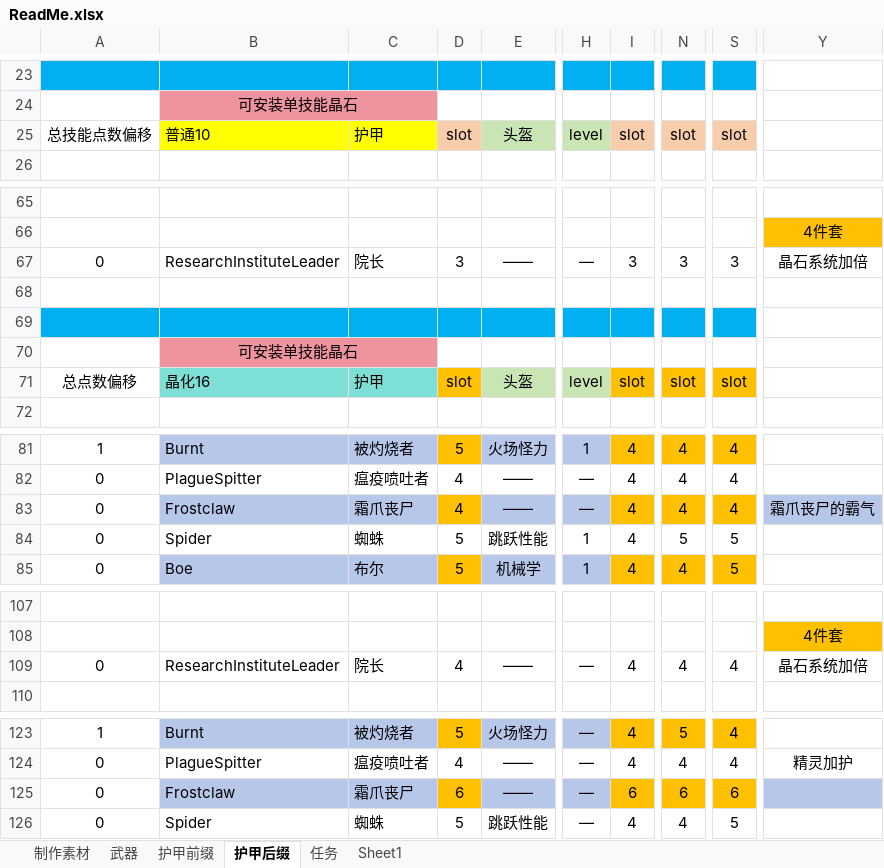
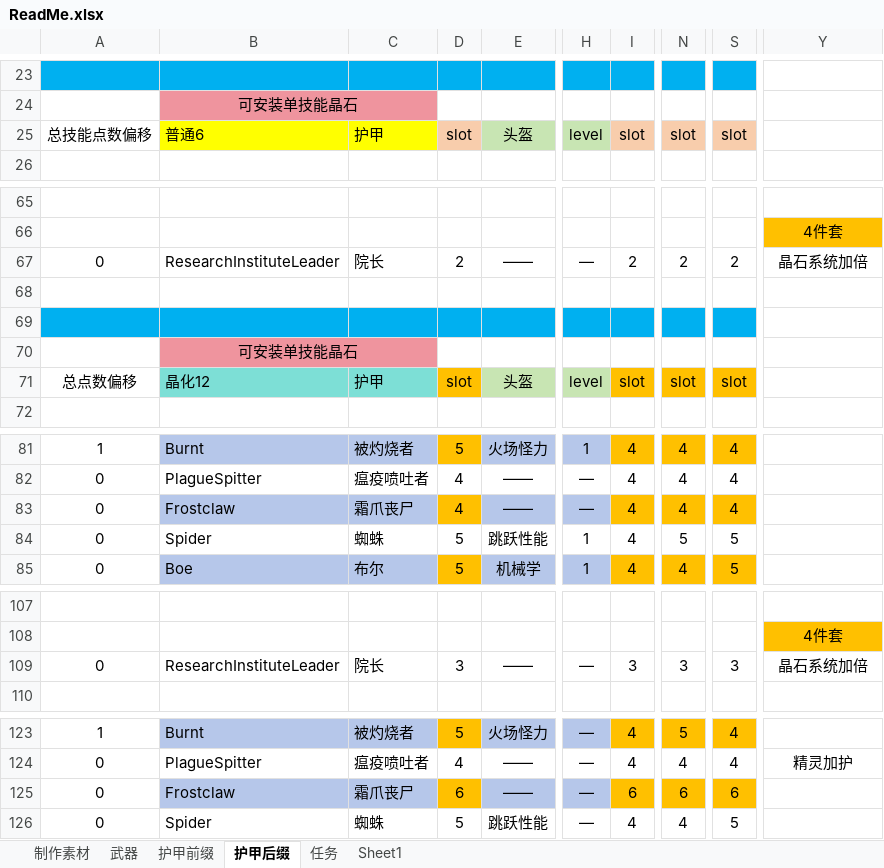
Before and after one commit to DreamBlueSun/7daystodie, an Excel workbook: IridescentAlchemy-TraceOfBattle/ReadMe.xlsx, sheet 护甲后缀, drawn as a sheet; only a part is shown, gaps mark what is left out; values as stored, in another font and other column widths than the file's, no borders; the diff names each change by its address in the sheet, - before the commit and + after, or states it on an @@ line.

Commit message:
IridescentAlchemy-TraceOfBattle 极意调整

```diff
--- a/IridescentAlchemy-TraceOfBattle/ReadMe.xlsx (sheet 护甲后缀)
+++ b/IridescentAlchemy-TraceOfBattle/ReadMe.xlsx (sheet 护甲后缀)
-B25: 普通10
+B25: 普通6
-D67: 3
+D67: 2
-I67: 3
+I67: 2
-N67: 3
+N67: 2
-S67: 3
+S67: 2
-B71: 晶化16
+B71: 晶化12
-Y83: 霜爪丧尸的霸气
+Y83: (empty)
-Y83 fill: #B6C7EA
+Y83 fill: none
-D109: 4
+D109: 3
-I109: 4
+I109: 3
-N109: 4
+N109: 3
-S109: 4
+S109: 3
-Y125 fill: #B6C7EA
+Y125 fill: none
```
Also changed, not shown: 2 other files.
